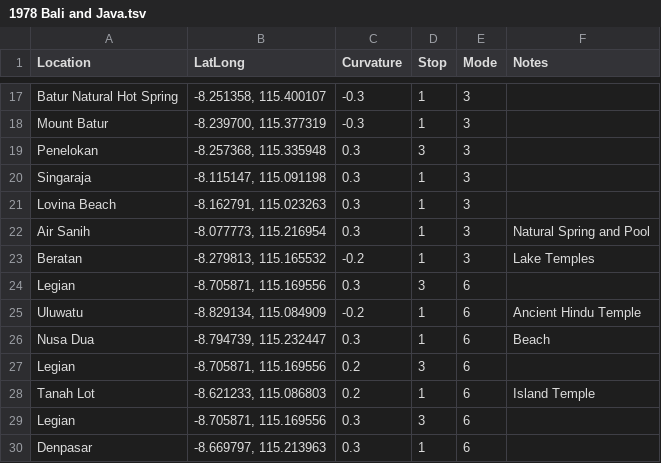
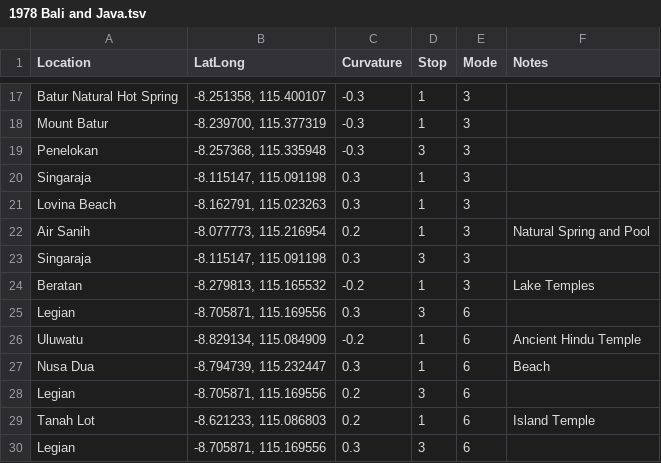
Before and after one commit to zegelinfamily/our-travels, a TSV file: Resources/trips/1978 Bali and Java.tsv, drawn as a sheet; only a part is shown, gaps mark what is left out; the shorter side is filled out with more unchanged rows.

```diff
--- a/Resources/trips/1978 Bali and Java.tsv
+++ b/Resources/trips/1978 Bali and Java.tsv
@@ -18,6 +18,7 @@ Batur Natural Hot Spring	"-8.251358, 115.400107"	-0.3	1	3
 Mount Batur	"-8.239700, 115.377319"	-0.3	1	3	
-Penelokan	"-8.257368, 115.335948"	0.3	3	3	
+Penelokan	"-8.257368, 115.335948"	-0.3	3	3	
 Singaraja	"-8.115147, 115.091198"	0.3	1	3	
 Lovina Beach	"-8.162791, 115.023263"	0.3	1	3	
-Air Sanih	"-8.077773, 115.216954"	0.3	1	3	Natural Spring and Pool
+Air Sanih	"-8.077773, 115.216954"	0.2	1	3	Natural Spring and Pool
+Singaraja	"-8.115147, 115.091198"	0.3	3	3	
 Beratan	"-8.279813, 115.165532"	-0.2	1	3	Lake Temples
```
Also changed, not shown: Resources/trips/1986 Around The World.tsv, Resources/trips/2003 Central Australia.tsv, 2 other files.
